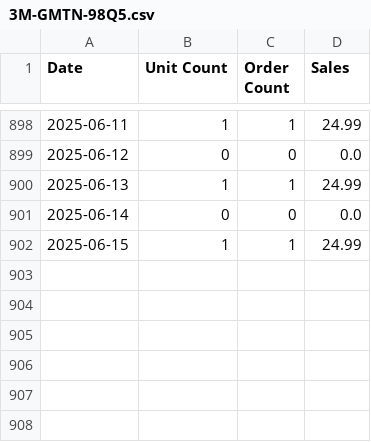
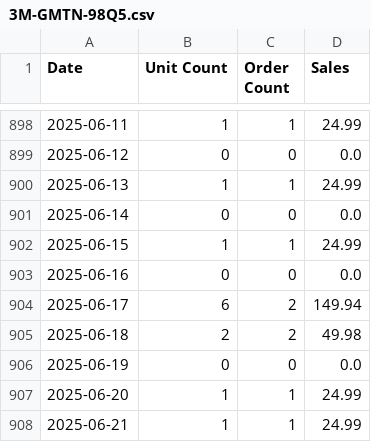
Before and after one commit to schwaaamp/bf-dashboard, a CSV file: csvs/3M-GMTN-98Q5.csv, drawn as a sheet; only a part is shown, gaps mark what is left out.

```diff
--- a/csvs/3M-GMTN-98Q5.csv
+++ b/csvs/3M-GMTN-98Q5.csv
@@ -902 +902,7 @@ Date	Unit Count	Order Count	Sales
 2025-06-15	1	1	24.99
+2025-06-16	0	0	0.0
+2025-06-17	6	2	149.94
+2025-06-18	2	2	49.98
+2025-06-19	0	0	0.0
+2025-06-20	1	1	24.99
+2025-06-21	1	1	24.99
```
Also changed, not shown: csvs/57-LFN2-BBUC.csv, csvs/GZ-5U-PER.csv, 6 other files.
